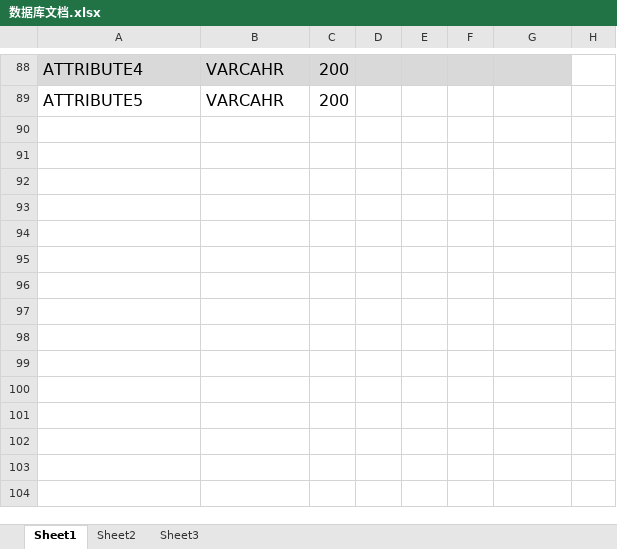
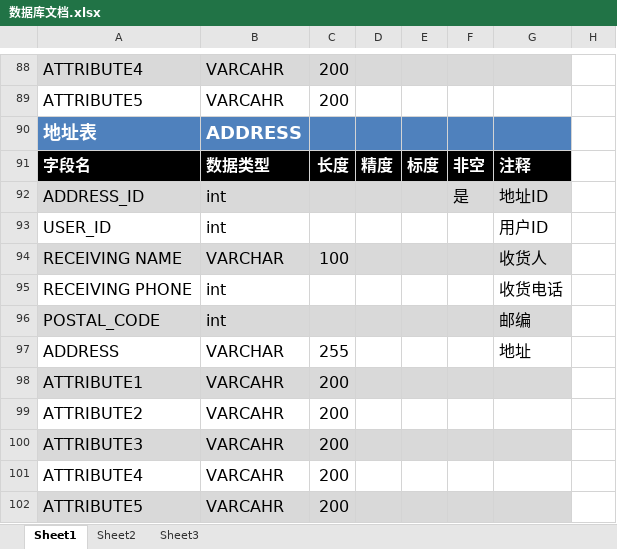
Before and after one commit to yeungyuwah/MyGraduationProject, an Excel workbook: 数据库文档.xlsx, sheet Sheet1, drawn as a sheet; only a part is shown, gaps mark what is left out; values as stored, in another font and other column widths than the file's, no borders; the diff names each change by its address in the sheet, - before the commit and + after, or states it on an @@ line.

Commit message:
更新数据库文档——杨宇桦

```diff
--- a/数据库文档.xlsx (sheet Sheet1)
+++ b/数据库文档.xlsx (sheet Sheet1)
+row 90: 地址表 | ADDRESS
+row 91: 字段名 | 数据类型 | 长度 | 精度 | 标度 | 非空 | 注释
+row 92: ADDRESS_ID | int |  |  |  | 是 | 地址ID
+row 93: USER_ID | int |  |  |  |  | 用户ID
+row 94: RECEIVING NAME | VARCHAR | 100 |  |  |  | 收货人
+row 95: RECEIVING PHONE | int |  |  |  |  | 收货电话
+row 96: POSTAL_CODE | int |  |  |  |  | 邮编
+row 97: ADDRESS | VARCHAR | 255 |  |  |  | 地址
+row 98: ATTRIBUTE1 | VARCAHR | 200
+row 99: ATTRIBUTE2 | VARCAHR | 200
+row 100: ATTRIBUTE3 | VARCAHR | 200
+row 101: ATTRIBUTE4 | VARCAHR | 200
+row 102: ATTRIBUTE5 | VARCAHR | 200
```
